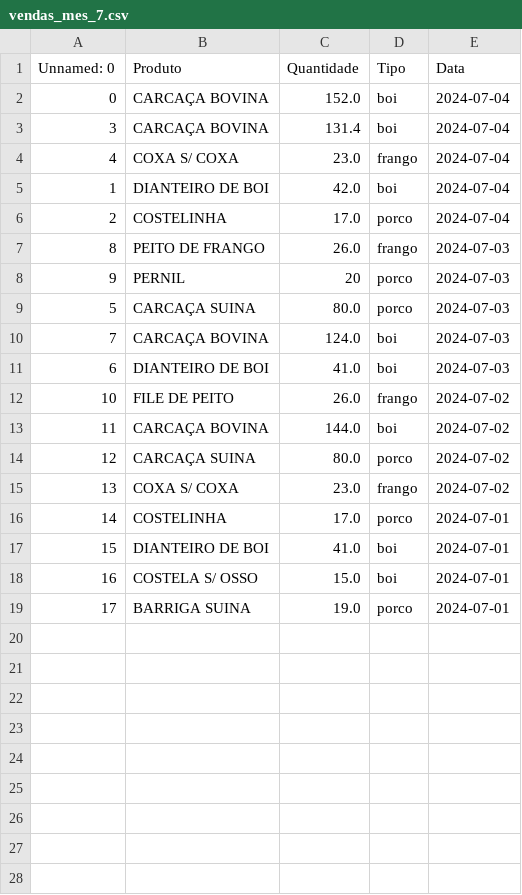
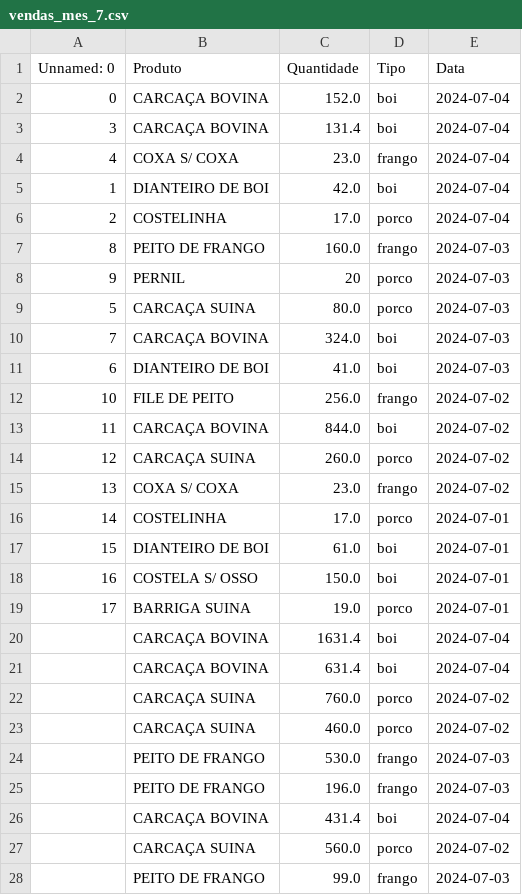
Before and after one commit to Tarcisio1234/Big-data, a CSV file: vendas_mes_7.csv, drawn as a sheet.

```diff
--- a/vendas_mes_7.csv
+++ b/vendas_mes_7.csv
@@ -6,14 +6,23 @@ Unnamed: 0,Produto ,Quantidade,Tipo,Data
 2,COSTELINHA,17.0,porco,2024-07-04
-8,PEITO DE FRANGO,26.0,frango,2024-07-03
+8,PEITO DE FRANGO,160.0,frango,2024-07-03
 9,PERNIL,20,porco,2024-07-03
 5,CARCAÇA SUINA,80.0,porco,2024-07-03
-7,CARCAÇA BOVINA,124.0,boi,2024-07-03
+7,CARCAÇA BOVINA,324.0,boi,2024-07-03
 6,DIANTEIRO DE BOI,41.0,boi,2024-07-03
-10,FILE DE PEITO,26.0,frango,2024-07-02
-11,CARCAÇA BOVINA,144.0,boi,2024-07-02
-12,CARCAÇA SUINA,80.0,porco,2024-07-02
+10,FILE DE PEITO,256.0,frango,2024-07-02
+11,CARCAÇA BOVINA,844.0,boi,2024-07-02
+12,CARCAÇA SUINA,260.0,porco,2024-07-02
 13,COXA S/ COXA,23.0,frango,2024-07-02
 14,COSTELINHA,17.0,porco,2024-07-01
-15,DIANTEIRO DE BOI,41.0,boi,2024-07-01
-16,COSTELA S/ OSSO,15.0,boi,2024-07-01
+15,DIANTEIRO DE BOI,61.0,boi,2024-07-01
+16,COSTELA S/ OSSO,150.0,boi,2024-07-01
 17,BARRIGA SUINA,19.0,porco,2024-07-01
+,CARCAÇA BOVINA,1631.4,boi,2024-07-04
+,CARCAÇA BOVINA,631.4,boi,2024-07-04
+,CARCAÇA SUINA,760.0,porco,2024-07-02
+,CARCAÇA SUINA,460.0,porco,2024-07-02
+,PEITO DE FRANGO,530.0,frango,2024-07-03
+,PEITO DE FRANGO,196.0,frango,2024-07-03
+,CARCAÇA BOVINA,431.4,boi,2024-07-04
+,CARCAÇA SUINA,560.0,porco,2024-07-02
+,PEITO DE FRANGO,99.0,frango,2024-07-03
```
Also changed, not shown: vendas_mes_10.csv, vendas_mes_11.csv, 4 other files.
